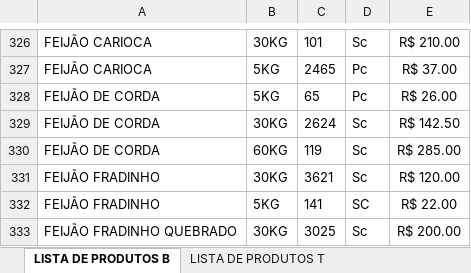
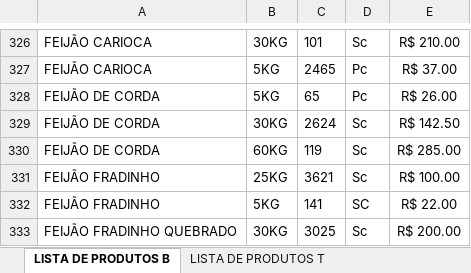
Before and after one commit to MuriloBastos6/Lista-produtosT, an Excel workbook: scripts/produtos.xlsx, sheet LISTA DE PRODUTOS B, drawn as a sheet; only a part is shown, gaps mark what is left out; values as stored, in another font and other column widths than the file's, no borders; the diff names each change by its address in the sheet, - before the commit and + after, or states it on an @@ line.

Commit message:
Alterando produto 02/03

```diff
--- a/scripts/produtos.xlsx (sheet LISTA DE PRODUTOS B)
+++ b/scripts/produtos.xlsx (sheet LISTA DE PRODUTOS B)
-B331: 30KG
+B331: 25KG
-E331: R$ 120.00
+E331: R$ 100.00
```
Also changed, not shown: 1 other file.
